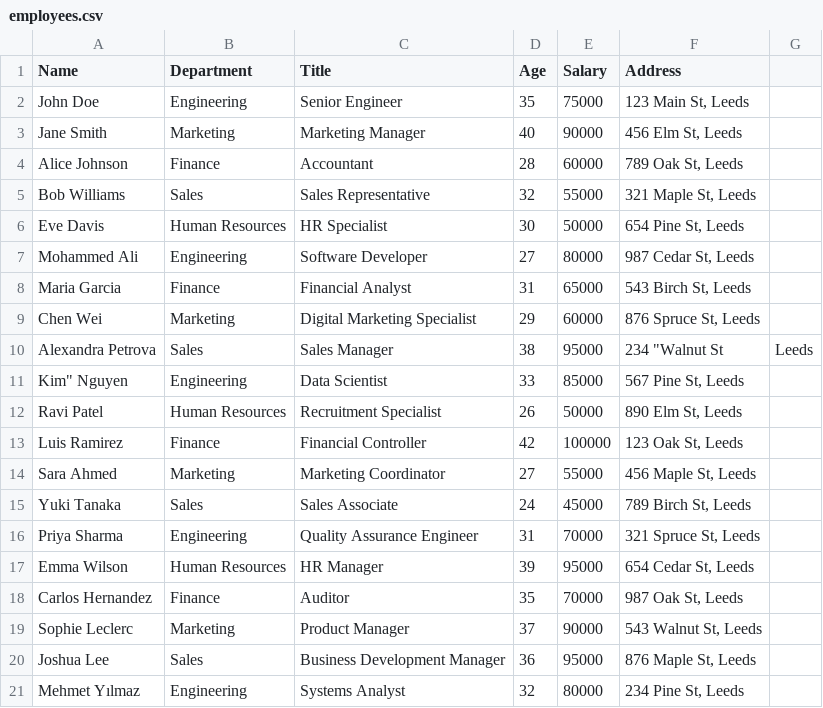
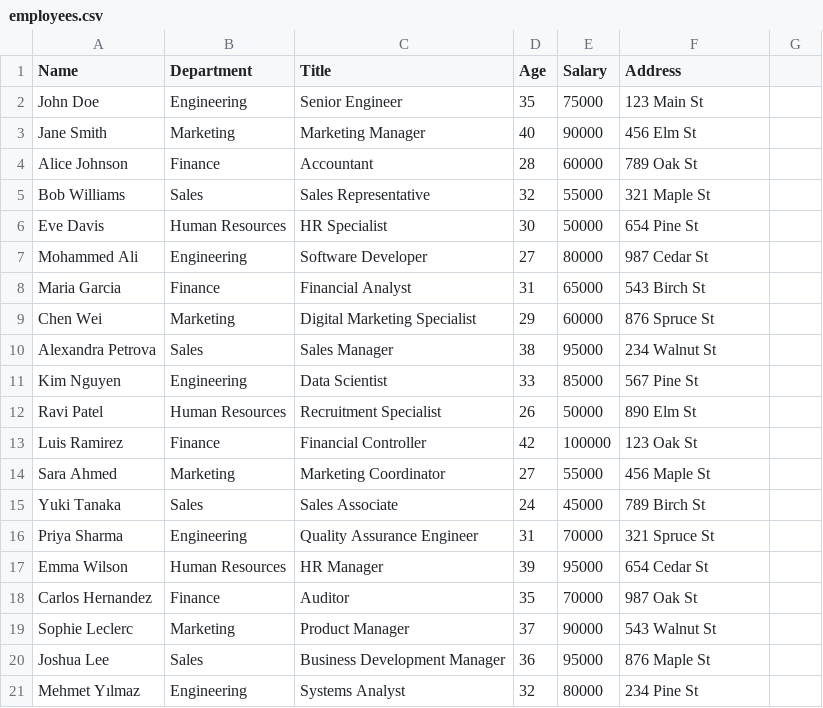
Before and after one commit to bevanswanson/pandland-oop, a CSV file: data/employees.csv, drawn as a sheet.

```diff
--- a/data/employees.csv
+++ b/data/employees.csv
@@ -1,21 +1,21 @@
 Name, Department, Title, Age, Salary, Address
-John Doe, Engineering, Senior Engineer, 35, 75000, "123 Main St, Leeds"
-Jane Smith, Marketing, Marketing Manager, 40, 90000, "456 Elm St, Leeds"
-Alice Johnson, Finance, Accountant, 28, 60000, "789 Oak St, Leeds"
-Bob Williams, Sales, Sales Representative, 32, 55000, "321 Maple St, Leeds"
-Eve Davis, Human Resources, HR Specialist, 30, 50000, "654 Pine St, Leeds"
-Mohammed Ali, Engineering, Software Developer, 27, 80000, "987 Cedar St, Leeds"
-Maria Garcia, Finance, Financial Analyst, 31, 65000, "543 Birch St, Leeds"
-Chen Wei, Marketing, Digital Marketing Specialist, 29, 60000, "876 Spruce St, Leeds"
-Alexandra Petrova, Sales, Sales Manager, 38, 95000, 234 "Walnut St, Leeds
-Kim" Nguyen, Engineering, Data Scientist, 33, 85000, "567 Pine St, Leeds"
-Ravi Patel, Human Resources, Recruitment Specialist, 26, 50000, "890 Elm St, Leeds"
-Luis Ramirez, Finance, Financial Controller, 42, 100000, "123 Oak St, Leeds"
-Sara Ahmed, Marketing, Marketing Coordinator, 27, 55000, "456 Maple St, Leeds"
-Yuki Tanaka, Sales, Sales Associate, 24, 45000, "789 Birch St, Leeds"
-Priya Sharma, Engineering, Quality Assurance Engineer, 31, 70000, "321 Spruce St, Leeds"
-Emma Wilson, Human Resources, HR Manager, 39, 95000, "654 Cedar St, Leeds"
-Carlos Hernandez, Finance, Auditor, 35, 70000, "987 Oak St, Leeds"
-Sophie Leclerc, Marketing, Product Manager, 37, 90000, "543 Walnut St, Leeds"
-Joshua Lee, Sales, Business Development Manager, 36, 95000, "876 Maple St, Leeds"
-Mehmet Yılmaz, Engineering, Systems Analyst, 32, 80000, "234 Pine St, Leeds"
+John Doe, Engineering, Senior Engineer, 35, 75000, 123 Main St
+Jane Smith, Marketing, Marketing Manager, 40, 90000, 456 Elm St
+Alice Johnson, Finance, Accountant, 28, 60000, 789 Oak St
+Bob Williams, Sales, Sales Representative, 32, 55000, 321 Maple St
+Eve Davis, Human Resources, HR Specialist, 30, 50000, 654 Pine St
+Mohammed Ali, Engineering, Software Developer, 27, 80000, 987 Cedar St
+Maria Garcia, Finance, Financial Analyst, 31, 65000, 543 Birch St
+Chen Wei, Marketing, Digital Marketing Specialist, 29, 60000, 876 Spruce St
+Alexandra Petrova, Sales, Sales Manager, 38, 95000, 234 Walnut St
+Kim Nguyen, Engineering, Data Scientist, 33, 85000, 567 Pine St
+Ravi Patel, Human Resources, Recruitment Specialist, 26, 50000, 890 Elm St
+Luis Ramirez, Finance, Financial Controller, 42, 100000, 123 Oak St
+Sara Ahmed, Marketing, Marketing Coordinator, 27, 55000, 456 Maple St
+Yuki Tanaka, Sales, Sales Associate, 24, 45000, 789 Birch St
+Priya Sharma, Engineering, Quality Assurance Engineer, 31, 70000, 321 Spruce St
+Emma Wilson, Human Resources, HR Manager, 39, 95000, 654 Cedar St
+Carlos Hernandez, Finance, Auditor, 35, 70000, 987 Oak St
+Sophie Leclerc, Marketing, Product Manager, 37, 90000, 543 Walnut St
+Joshua Lee, Sales, Business Development Manager, 36, 95000, 876 Maple St
+Mehmet Yılmaz, Engineering, Systems Analyst, 32, 80000, 234 Pine St
```
Also changed, not shown: 4 other files.
